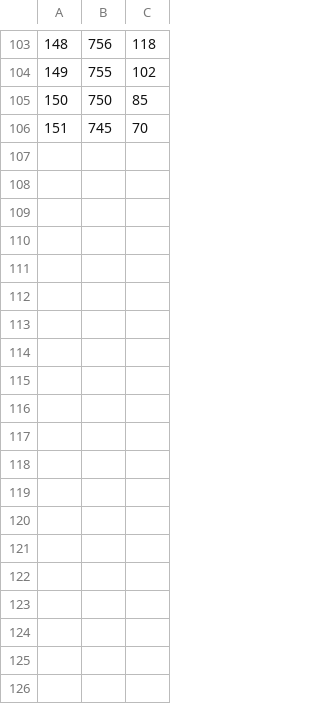
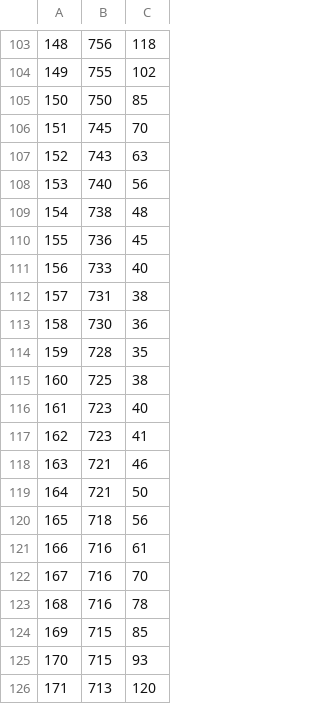
Before and after one commit to chellechia/Racket-Labeling, a CSV file: Ball/0_1_0_ball.csv, drawn as a sheet; only a part is shown, gaps mark what is left out; the diff covers the shown part only; the diff names each change by its address in the sheet, - before the commit and + after, or states it on an @@ line.

```diff
--- a/Ball/0_1_0_ball.csv
+++ b/Ball/0_1_0_ball.csv
+row 107: 152 | 743 | 63
+row 108: 153 | 740 | 56
+row 109: 154 | 738 | 48
+row 110: 155 | 736 | 45
+row 111: 156 | 733 | 40
+row 112: 157 | 731 | 38
+row 113: 158 | 730 | 36
+row 114: 159 | 728 | 35
+row 115: 160 | 725 | 38
+row 116: 161 | 723 | 40
+row 117: 162 | 723 | 41
+row 118: 163 | 721 | 46
+row 119: 164 | 721 | 50
+row 120: 165 | 718 | 56
+row 121: 166 | 716 | 61
+row 122: 167 | 716 | 70
+row 123: 168 | 716 | 78
+row 124: 169 | 715 | 85
+row 125: 170 | 715 | 93
+row 126: 171 | 713 | 120
```
Also changed, not shown: 46 added rows elsewhere in this file, Racket/0_1_0_racket.csv, 2 other files.
